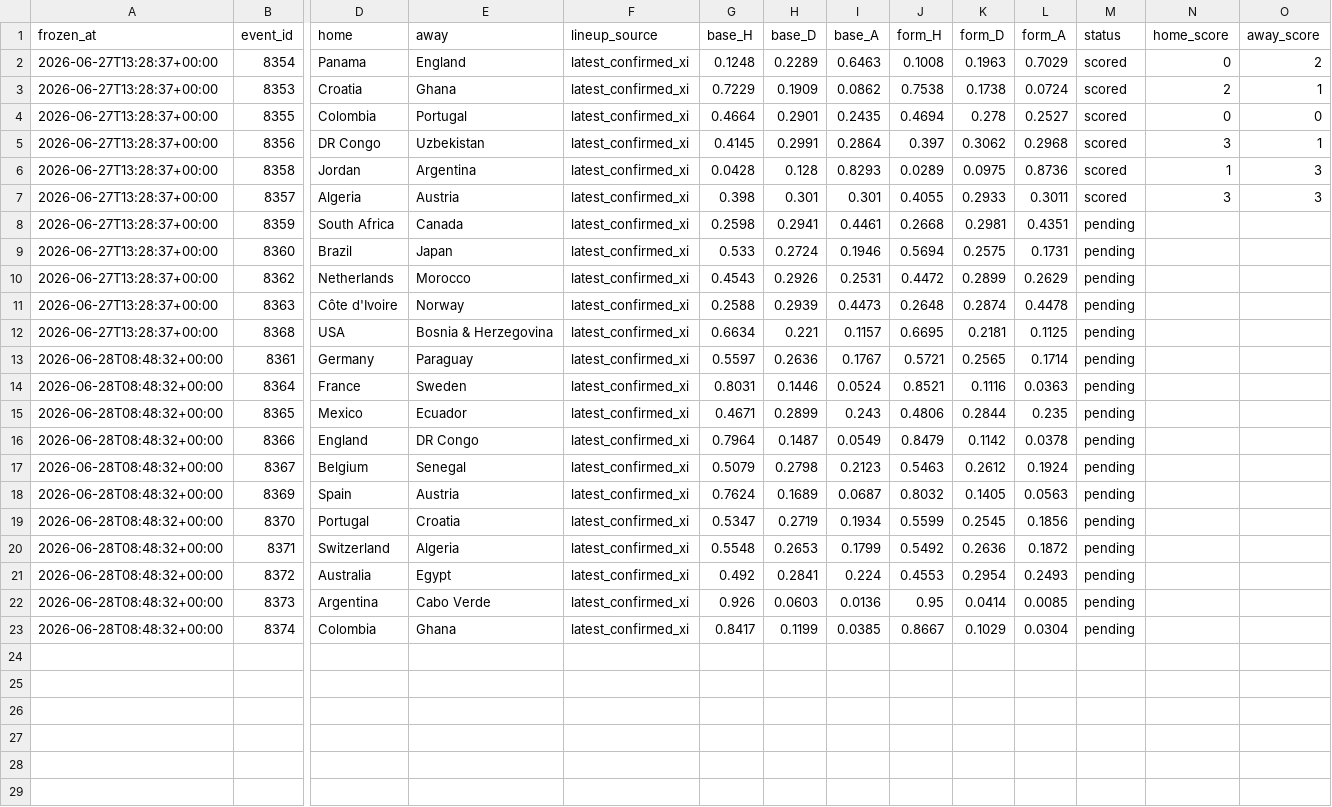
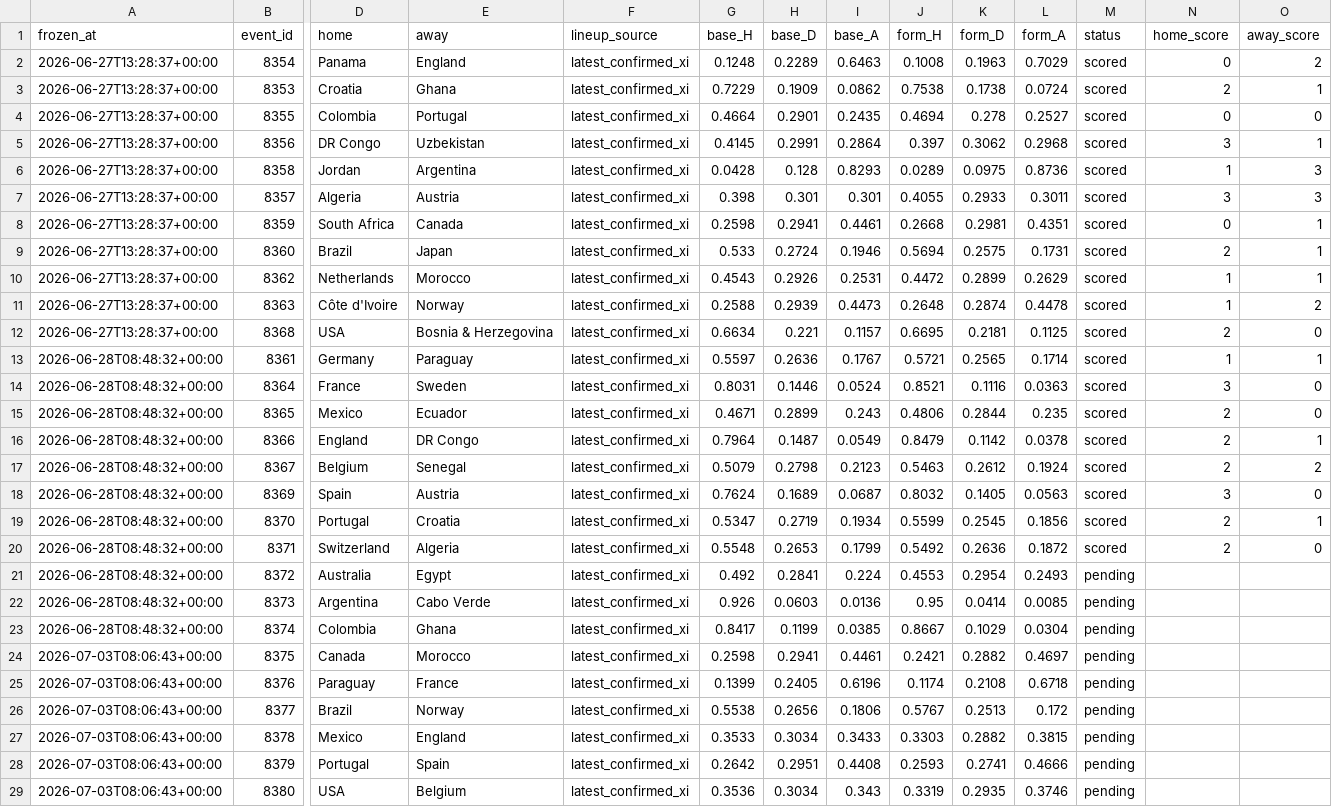
Before and after one commit to baz1860/predictorengines, a CSV file: data/worldcup/forward_predictions.csv, drawn as a sheet; only a part is shown, gaps mark what is left out; rows hold the shown columns only; the diff names each change by its address in the sheet, - before the commit and + after, or states it on an @@ line.

```diff
--- a/data/worldcup/forward_predictions.csv
+++ b/data/worldcup/forward_predictions.csv
-M8:M20 (status): pending
+M8:M20 (status): scored
-N8 (home_score): (empty)
+N8 (home_score): 0
-O8:O10 (away_score): (empty)
+O8:O10 (away_score): 1
-N9 (home_score): (empty)
+N9 (home_score): 2
-N10:N11 (home_score): (empty)
+N10:N11 (home_score): 1
-O11 (away_score): (empty)
+O11 (away_score): 2
-N12 (home_score): (empty)
+N12 (home_score): 2
-O12 (away_score): (empty)
+O12 (away_score): 0
-N13 (home_score): (empty)
+N13 (home_score): 1
-O13 (away_score): (empty)
+O13 (away_score): 1
-N14 (home_score): (empty)
+N14 (home_score): 3
-O14:O15 (away_score): (empty)
+O14:O15 (away_score): 0
-N15:N17 (home_score): (empty)
+N15:N17 (home_score): 2
-O16 (away_score): (empty)
+O16 (away_score): 1
-O17 (away_score): (empty)
+O17 (away_score): 2
-N18 (home_score): (empty)
+N18 (home_score): 3
-O18 (away_score): (empty)
+O18 (away_score): 0
-N19:N20 (home_score): (empty)
+N19:N20 (home_score): 2
-O19 (away_score): (empty)
+O19 (away_score): 1
-O20 (away_score): (empty)
+O20 (away_score): 0
+row 24: 2026-07-03T08:06:43+00:00 | 8375 | Canada | Morocco | latest_confirmed_xi | 0.2598 | 0.2941 | 0.4461 | 0.2421 | 0.2882 | 0.4697 | pending
+row 25: 2026-07-03T08:06:43+00:00 | 8376 | Paraguay | France | latest_confirmed_xi | 0.1399 | 0.2405 | 0.6196 | 0.1174 | 0.2108 | 0.6718 | pending
+row 26: 2026-07-03T08:06:43+00:00 | 8377 | Brazil | Norway | latest_confirmed_xi | 0.5538 | 0.2656 | 0.1806 | 0.5767 | 0.2513 | 0.172 | pending
+row 27: 2026-07-03T08:06:43+00:00 | 8378 | Mexico | England | latest_confirmed_xi | 0.3533 | 0.3034 | 0.3433 | 0.3303 | 0.2882 | 0.3815 | pending
+row 28: 2026-07-03T08:06:43+00:00 | 8379 | Portugal | Spain | latest_confirmed_xi | 0.2642 | 0.2951 | 0.4408 | 0.2593 | 0.2741 | 0.4666 | pending
+row 29: 2026-07-03T08:06:43+00:00 | 8380 | USA | Belgium | latest_confirmed_xi | 0.3536 | 0.3034 | 0.343 | 0.3319 | 0.2935 | 0.3746 | pending
```
Also changed, not shown: data/odds_history.csv, golf/data/scores_live.csv, 53 other files.
